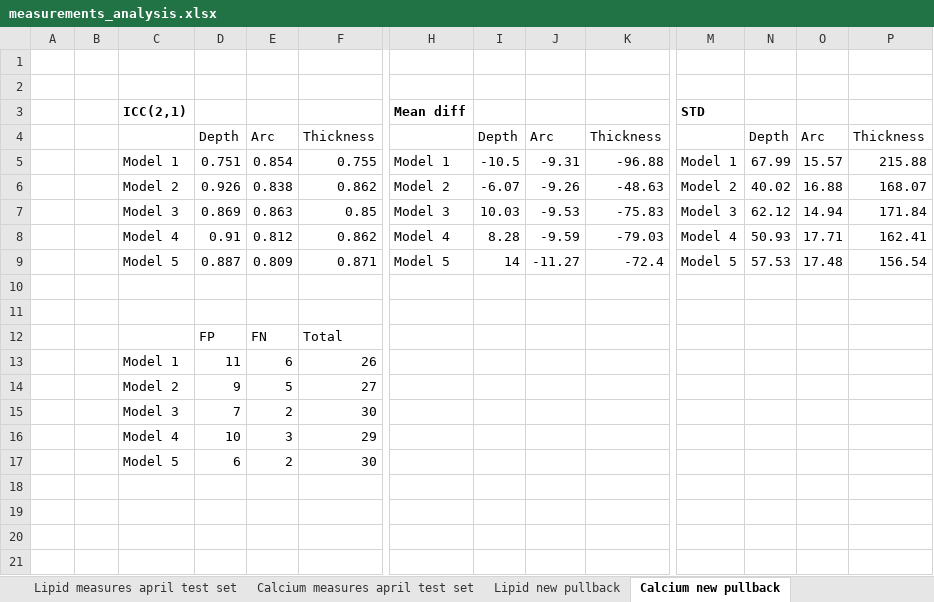
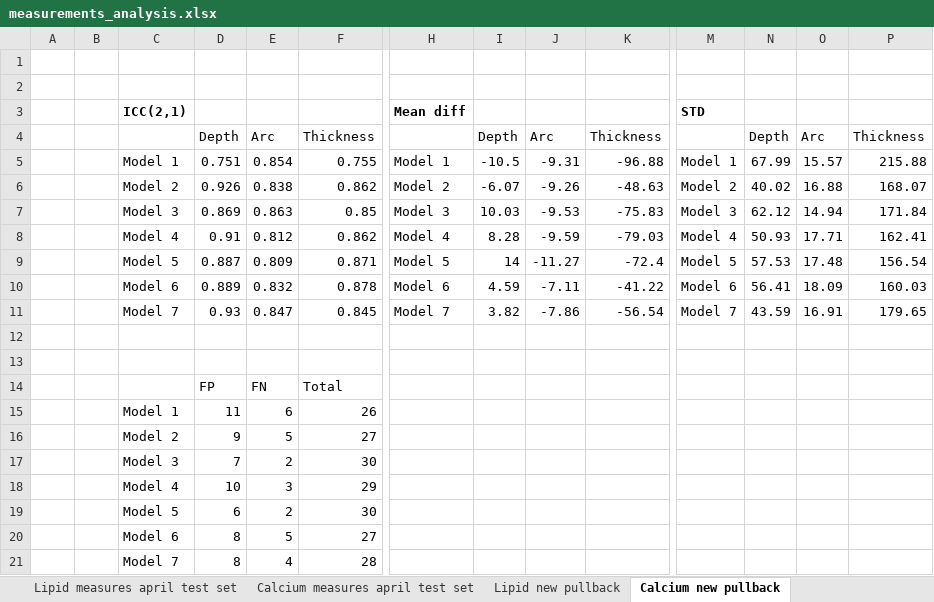
Before and after one commit to Gonzalo2408/CardiacOCT-project, an Excel workbook: metrics_build/statistics/measurements_analysis.xlsx, sheet Calcium new pullback, drawn as a sheet; only a part is shown, gaps mark what is left out; values as stored, in another font and other column widths than the file's, no borders; charts and pictures not drawn; rows hold the shown columns only; the diff names each change by its address in the sheet, - before the commit and + after, or states it on an @@ line.

```diff
--- a/metrics_build/statistics/measurements_analysis.xlsx (sheet Calcium new pullback)
+++ b/metrics_build/statistics/measurements_analysis.xlsx (sheet Calcium new pullback)
+row 10:  |  | Model 6 | 0.889 | 0.832 | 0.878 | Model 6 | 4.59 | -7.11 | -41.22 | Model 6 | 56.41 | 18.09 | 160.03
+row 11:  |  | Model 7 | 0.93 | 0.847 | 0.845 | Model 7 | 3.82 | -7.86 | -56.54 | Model 7 | 43.59 | 16.91 | 179.65
+row 20:  |  | Model 6 | 8 | 5 | 27
+row 21:  |  | Model 7 | 8 | 4 | 28
```
Also changed, not shown: sheet Lipid new pullback, charts or pictures, code/count-distributions/manual_vs_automatic_measures.xlsx, excel-files/train_test_split_final.xlsx, 36 other files.
